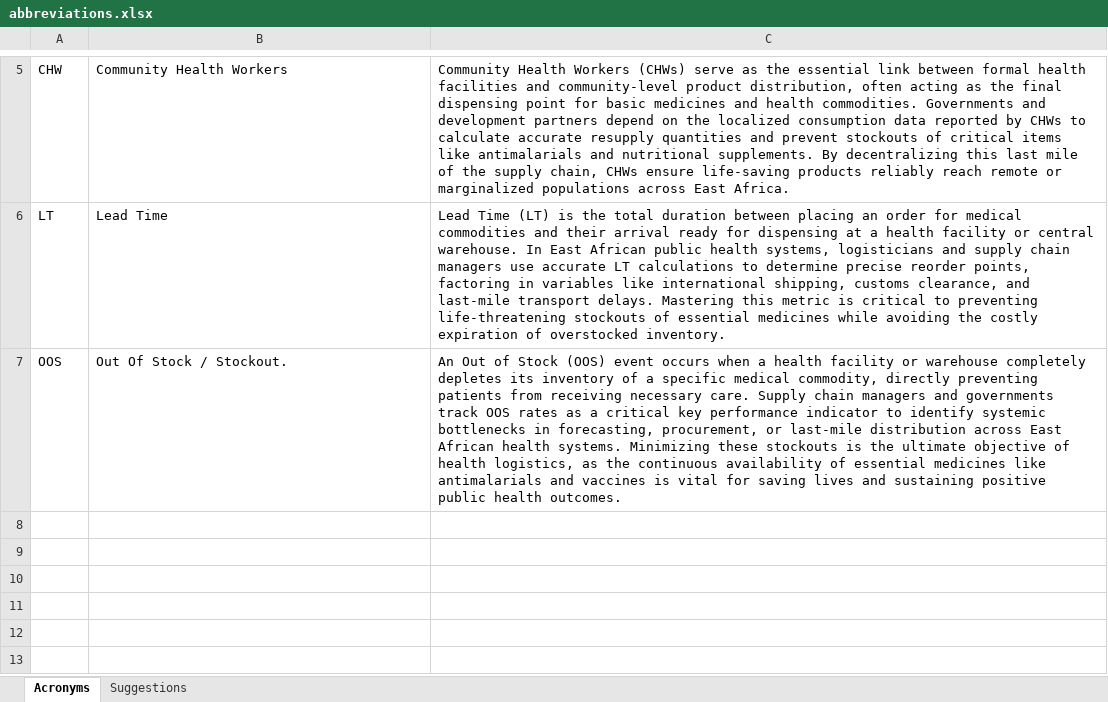
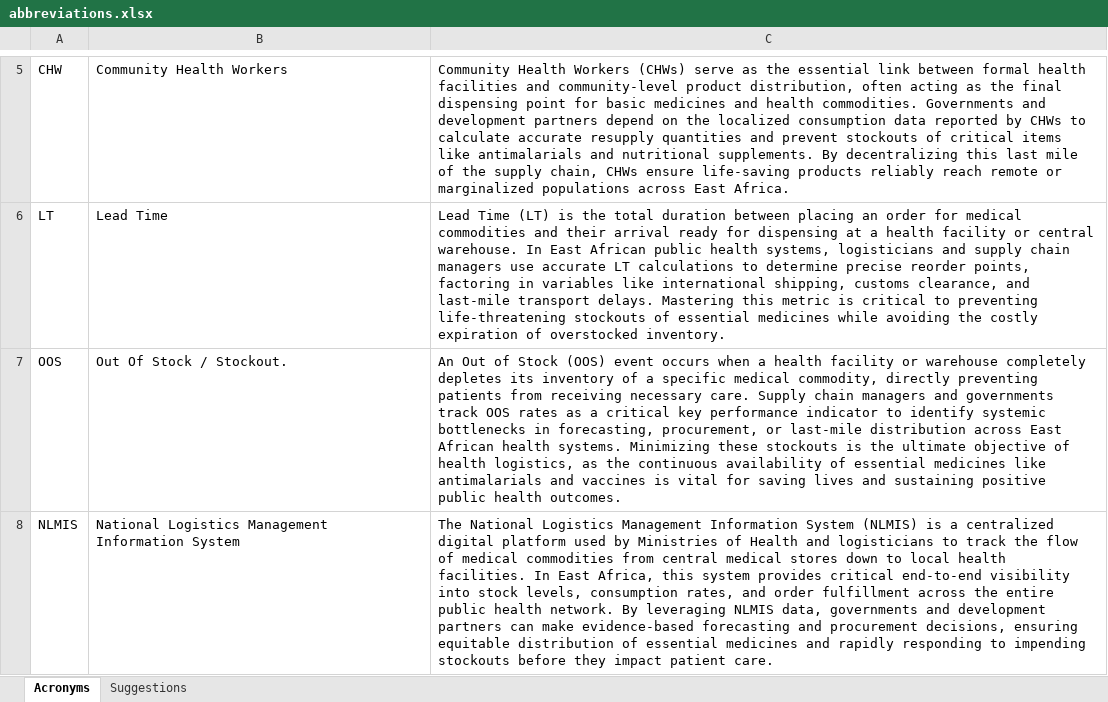
Before and after one commit to njuguna378/supply-chain-abbreviations, an Excel workbook: data/abbreviations.xlsx, sheet Acronyms, drawn as a sheet; only a part is shown, gaps mark what is left out; values as stored, in another font and other column widths than the file's, no borders; the diff names each change by its address in the sheet, - before the commit and + after, or states it on an @@ line.

Commit message:
Update abbreviation workbook

```diff
--- a/data/abbreviations.xlsx (sheet Acronyms)
+++ b/data/abbreviations.xlsx (sheet Acronyms)
+row 8: NLMIS | National Logistics Management Information System | The National Logistics Management Information System (NLMIS) is a centralized digital platform used by Ministries of Health and logisticians to track the flow of medical commodities from central medical stores down to local health facilities. In East Africa, this system provides critical end-to-end visibility into stock levels, consumption rates, and order fulfillment across the entire public health network. By leveraging NLMIS data, governments and development partners can make evidence-based forecasting and procurement decisions, ensuring equitable distribution of essential medicines and rapidly responding to impending stockouts before they impact patient care.
```
